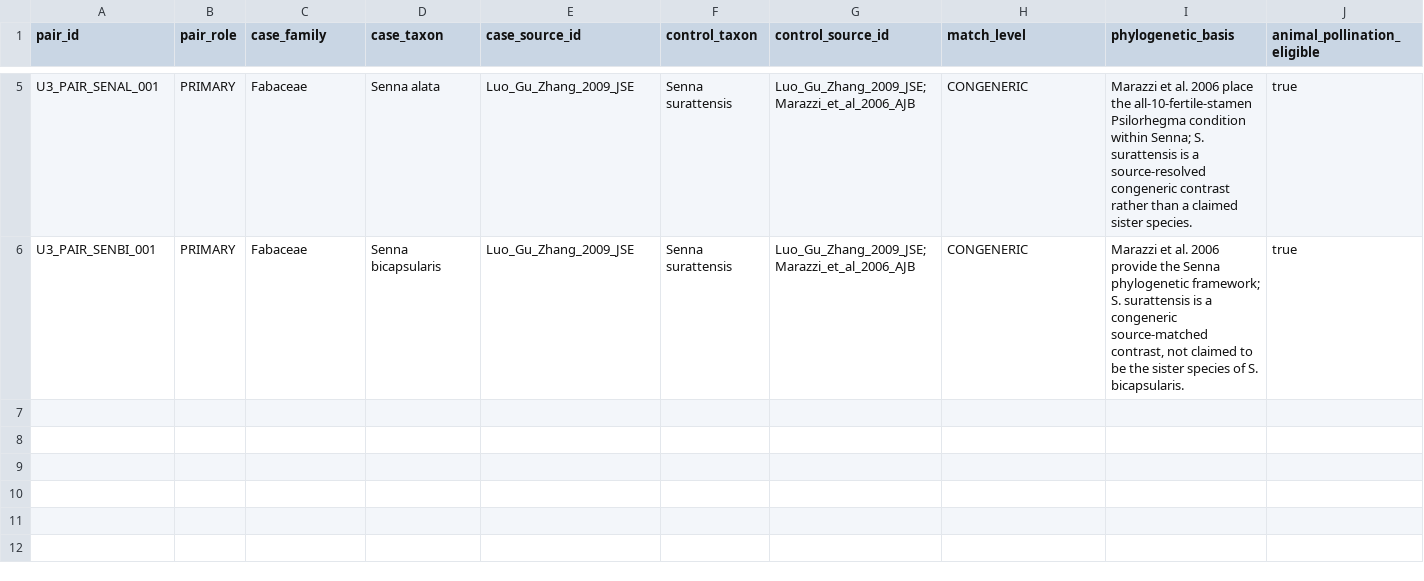
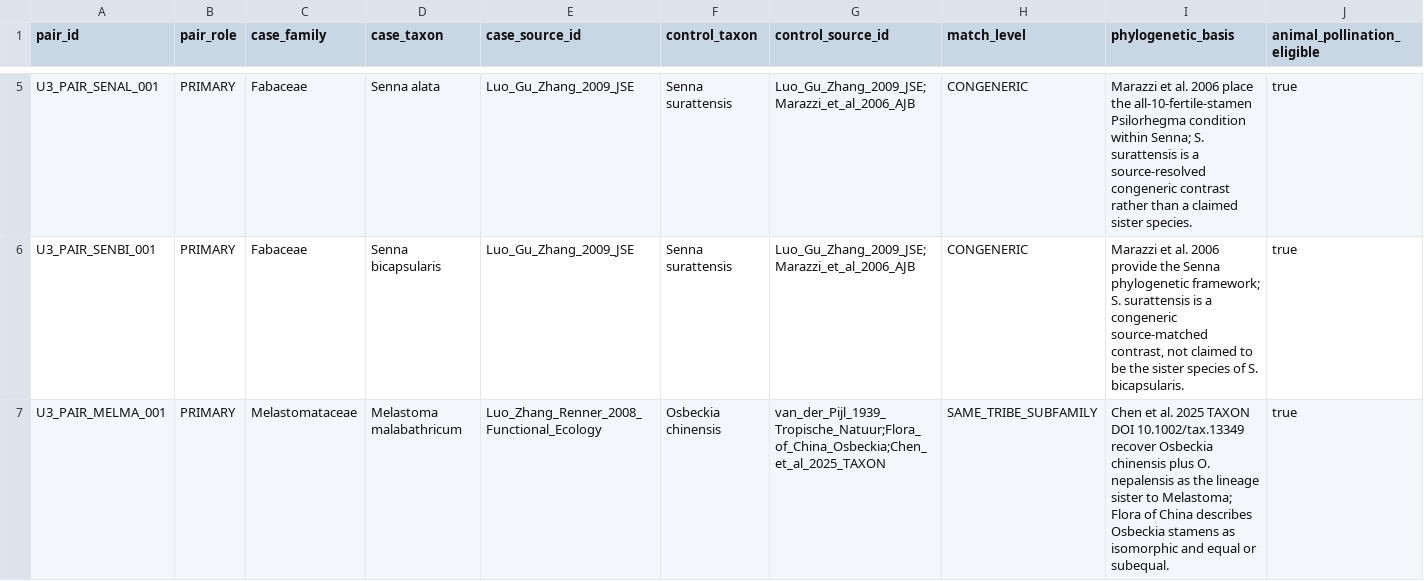
Before and after one commit to zuizui0223/balance, a CSV file: data/BALANCE_PLANT_U3_MATCHED_CONTROLS_V1.csv, drawn as a sheet; only a part is shown, gaps mark what is left out; rows hold the shown columns only; the diff names each change by its address in the sheet, - before the commit and + after, or states it on an @@ line.

Commit message:
Add Melastoma matched-control candidate

```diff
--- a/data/BALANCE_PLANT_U3_MATCHED_CONTROLS_V1.csv
+++ b/data/BALANCE_PLANT_U3_MATCHED_CONTROLS_V1.csv
+row 7: U3_PAIR_MELMA_001 | PRIMARY | Melastomataceae | Melastoma malabathricum | Luo_Zhang_Renner_2008_Functional_Ecology | Osbeckia chinensis | van_der_Pijl_1939_Tropische_Natuur;Flora_of_China_Osbeckia;Chen_et_al_2025_TAXON | SAME_TRIBE_SUBFAMILY | Chen et al. 2025 TAXON DOI 10.1002/tax.13349 recover Osbeckia chinensis plus O. nepalensis as the lineage sister to Melastoma; Flora of China describes Osbeckia stamens as isomorphic and equal or subequal. | true
```
